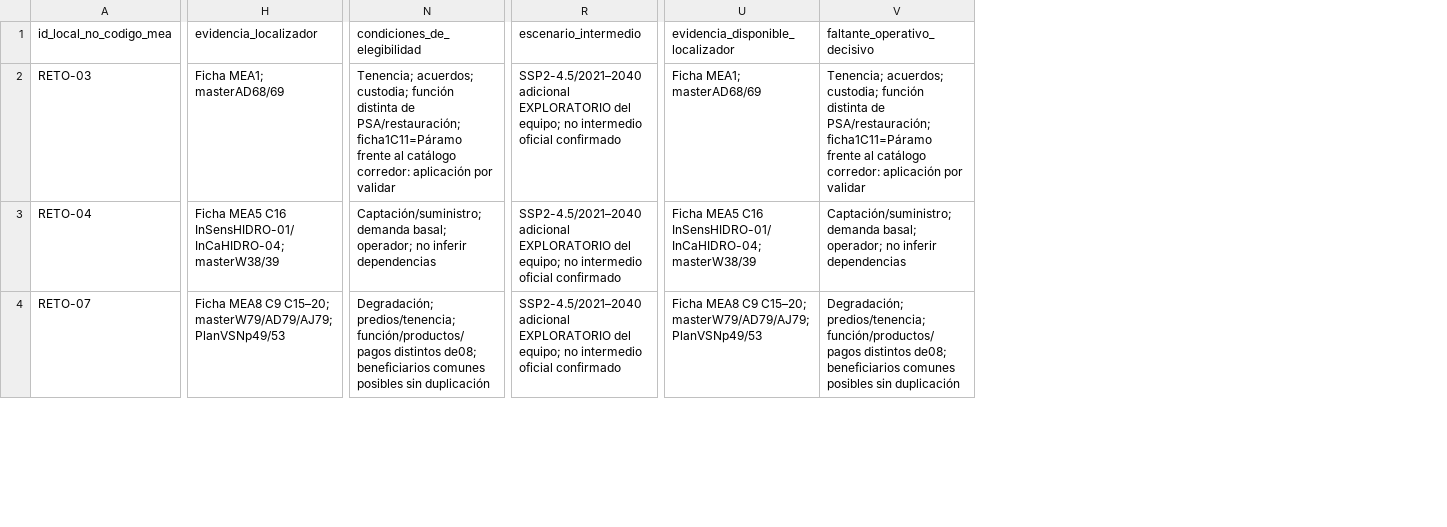
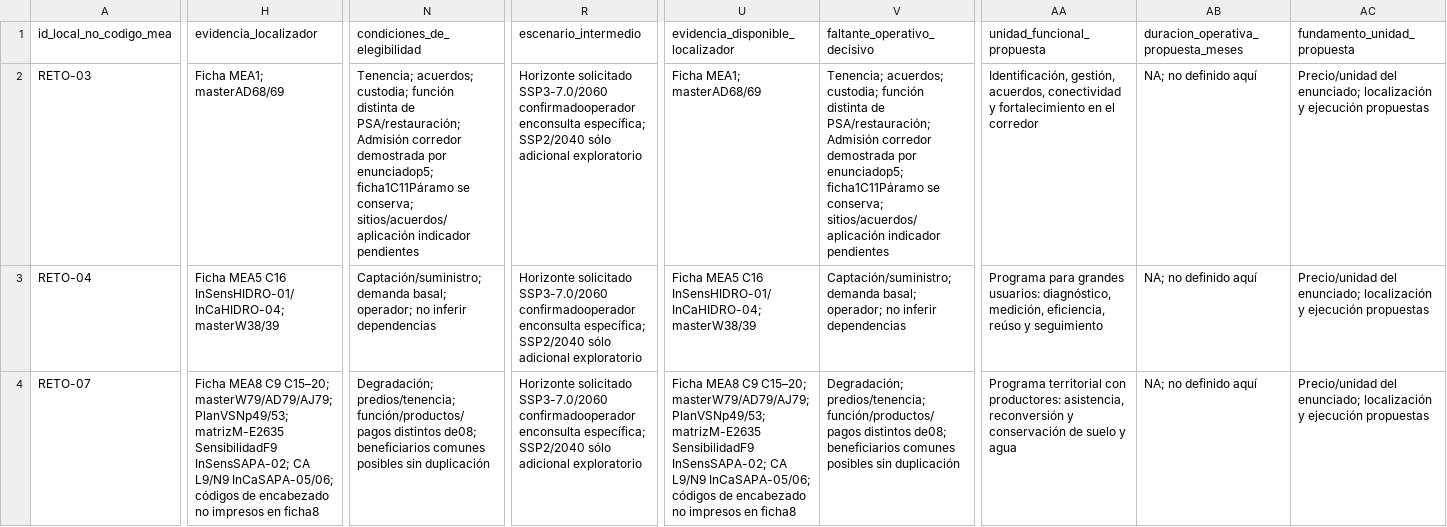
Before and after one commit to stevenvo780/ambientalhakaton, a CSV file: entregables/p2_portafolio.csv, drawn as a sheet; only a part is shown, gaps mark what is left out; the diff covers the shown part only; the diff names each change by its address in the sheet, - before the commit and + after, or states it on an @@ line.

Commit message:
docs: concreta unidad municipal de conocimiento y horizonte SSP3 confirmado

```diff
--- a/entregables/p2_portafolio.csv
+++ b/entregables/p2_portafolio.csv
+column AA (unidad_funcional_propuesta), rows 2-4: Identificación, gestión, acuerdos, conectividad y fortalecimiento en el corredor | Programa para grandes usuarios: diagnóstico, medición, eficiencia, reúso y seguimiento | Programa territorial con productores: asistencia, reconversión y conservación de suelo y agua
+column AB, rows 1-4: duracion_operativa_propuesta_meses | NA; no definido aquí | NA; no definido aquí | NA; no definido aquí
+column AC (fundamento_unidad_propuesta), rows 2-4: all Precio/unidad del enunciado; localización y ejecución propuestas
-N2 (condiciones_de_elegibilidad): …de PSA/restauración; ficha1C11=Páramo frente al catálogo corredor: aplicación por validar
+N2 (condiciones_de_elegibilidad): …de PSA/restauración; Admisión corredor demostrada por enunciadop5; ficha1C11Páramo se conserva; sitios/acuerdos/aplicación indicador pendientes
-R2:R4 (escenario_intermedio): SSP2-4.5/2021–2040 adicional EXPLORATORIO del equipo; no intermedio oficial confirmado
+R2:R4 (escenario_intermedio): Horizonte solicitado SSP3-7.0/2060 confirmadooperador enconsulta específica; SSP2/2040 sólo adicional exploratorio
-V2 (faltante_operativo_decisivo): …de PSA/restauración; ficha1C11=Páramo frente al catálogo corredor: aplicación por validar
+V2 (faltante_operativo_decisivo): …de PSA/restauración; Admisión corredor demostrada por enunciadop5; ficha1C11Páramo se conserva; sitios/acuerdos/aplicación indicador pendientes
-H4 (evidencia_localizador): …C15–20; masterW79/AD79/AJ79; PlanVSNp49/53
+H4 (evidencia_localizador): …C15–20; masterW79/AD79/AJ79; PlanVSNp49/53; matrizM-E2635 SensibilidadF9 InSensSAPA-02; CA L9/N9 InCaSAPA-05/06; códigos de encabezado no impresos en ficha8
-U4 (evidencia_disponible_localizador): …C15–20; masterW79/AD79/AJ79; PlanVSNp49/53
+U4 (evidencia_disponible_localizador): …C15–20; masterW79/AD79/AJ79; PlanVSNp49/53; matrizM-E2635 SensibilidadF9 InSensSAPA-02; CA L9/N9 InCaSAPA-05/06; códigos de encabezado no impresos en ficha8
```
Also changed, not shown: 15 edited cells elsewhere in this file, 5 other files.
